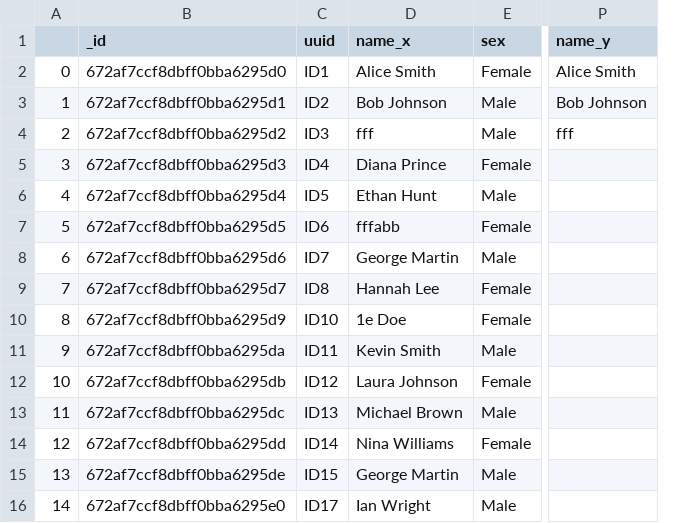
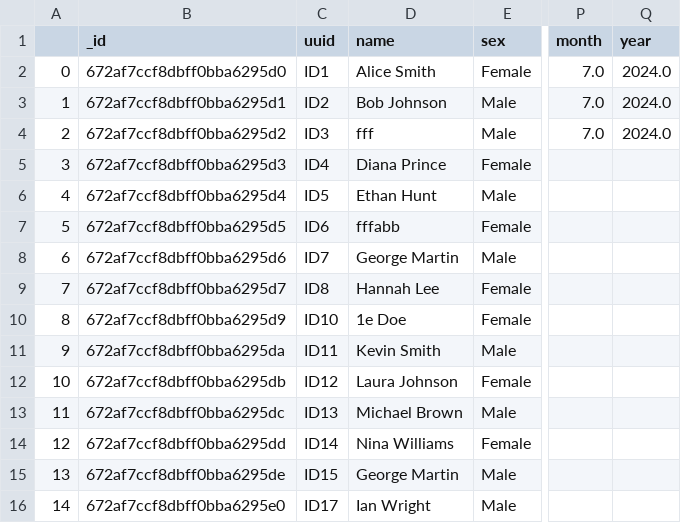
Before and after one commit to RedimRedim/final_capstone_backend_python, a CSV file: app/data/employees.csv, drawn as a sheet; only a part is shown, gaps mark what is left out; removed rows and columns are numbered as before the commit, all else as after; the diff names each change by its address in the sheet, - before the commit and + after, or states it on an @@ line.

```diff
--- a/app/data/employees.csv
+++ b/app/data/employees.csv
-column P (name_y), rows 2-4: Alice Smith | Bob Johnson | fff
+column P (month), rows 2-4: all 7.0
+column Q (year), rows 2-4: all 2024.0
-D1: name_x
+D1: name
```
Also changed, not shown: app/data/timekeeping.csv, 5 other files.
